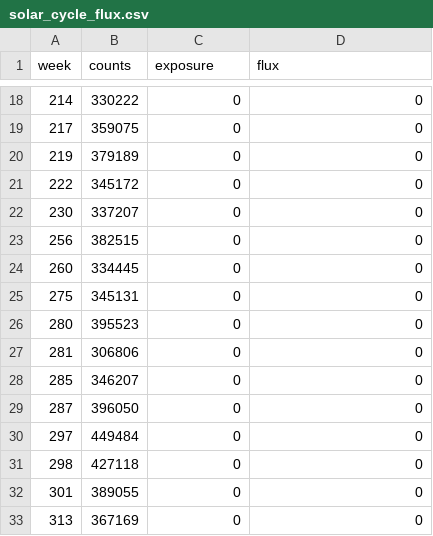
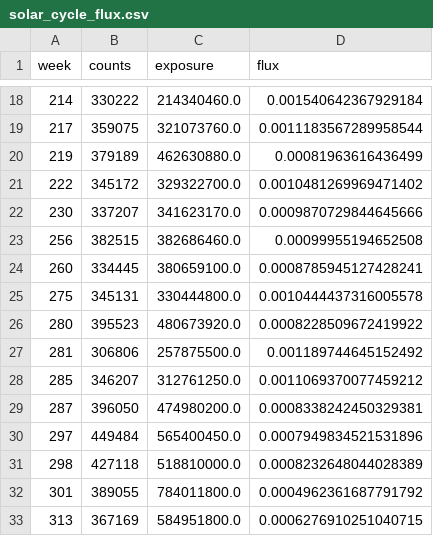
Before and after one commit to UwULeader/fermi_project, a CSV file: fermi/solar_cycle_flux.csv, drawn as a sheet; only a part is shown, gaps mark what is left out; the diff covers the shown part only.

Commit message:
fixed exposures, setup flux csv, and made changes to analysis notebook for plots

```diff
--- a/fermi/solar_cycle_flux.csv
+++ b/fermi/solar_cycle_flux.csv
@@ -18,16 +18,16 @@ week,counts,exposure,flux
-214,330222,0,0
-217,359075,0,0
-219,379189,0,0
-222,345172,0,0
-230,337207,0,0
-256,382515,0,0
-260,334445,0,0
-275,345131,0,0
-280,395523,0,0
-281,306806,0,0
-285,346207,0,0
-287,396050,0,0
-297,449484,0,0
-298,427118,0,0
-301,389055,0,0
-313,367169,0,0
+214,330222,214340460.0,0.001540642367929184
+217,359075,321073760.0,0.0011183567289958544
+219,379189,462630880.0,0.00081963616436499
+222,345172,329322700.0,0.0010481269969471402
+230,337207,341623170.0,0.0009870729844645666
+256,382515,382686460.0,0.00099955194652508
+260,334445,380659100.0,0.0008785945127428241
+275,345131,330444800.0,0.0010444437316005578
+280,395523,480673920.0,0.0008228509672419922
+281,306806,257875500.0,0.001189744645152492
+285,346207,312761250.0,0.0011069370077459212
+287,396050,474980200.0,0.0008338242450329381
+297,449484,565400450.0,0.0007949834521531896
+298,427118,518810000.0,0.0008232648044028389
+301,389055,784011800.0,0.0004962361687791792
+313,367169,584951800.0,0.0006276910251040715
```
Also changed, not shown: 56 edited cells elsewhere in this file, 9 other files.
